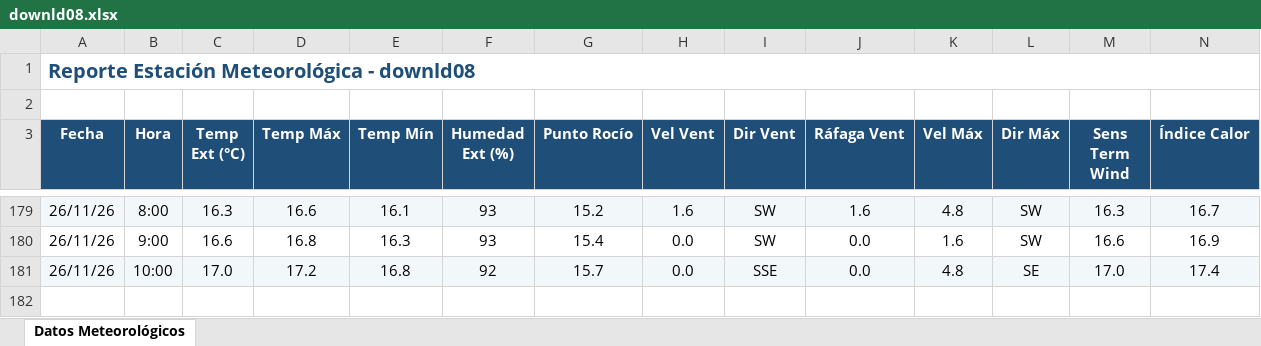
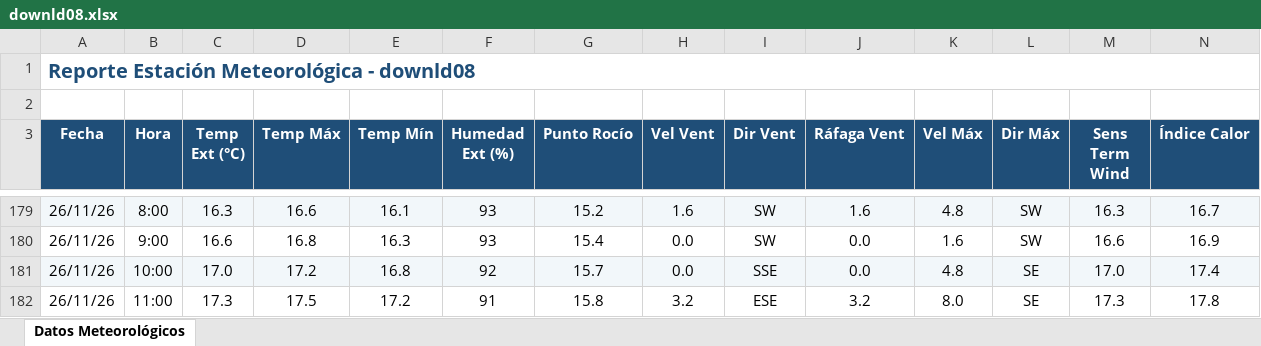
Before and after one commit to intasalta/ema_cerrillos, an Excel workbook: downld08.xlsx, sheet Datos Meteorológicos, drawn as a sheet; only a part is shown, gaps mark what is left out; values as stored, in another font and other column widths than the file's, no borders; rows hold the shown columns only; the diff names each change by its address in the sheet, - before the commit and + after, or states it on an @@ line.

```diff
--- a/downld08.xlsx (sheet Datos Meteorológicos)
+++ b/downld08.xlsx (sheet Datos Meteorológicos)
+row 182: 26/11/26 | 11:00 | 17.3 | 17.5 | 17.2 | 91 | 15.8 | 3.2 | ESE | 3.2 | 8.0 | SE | 17.3 | 17.8
```
Also changed, not shown: downld02.xlsx, 2 other files.
